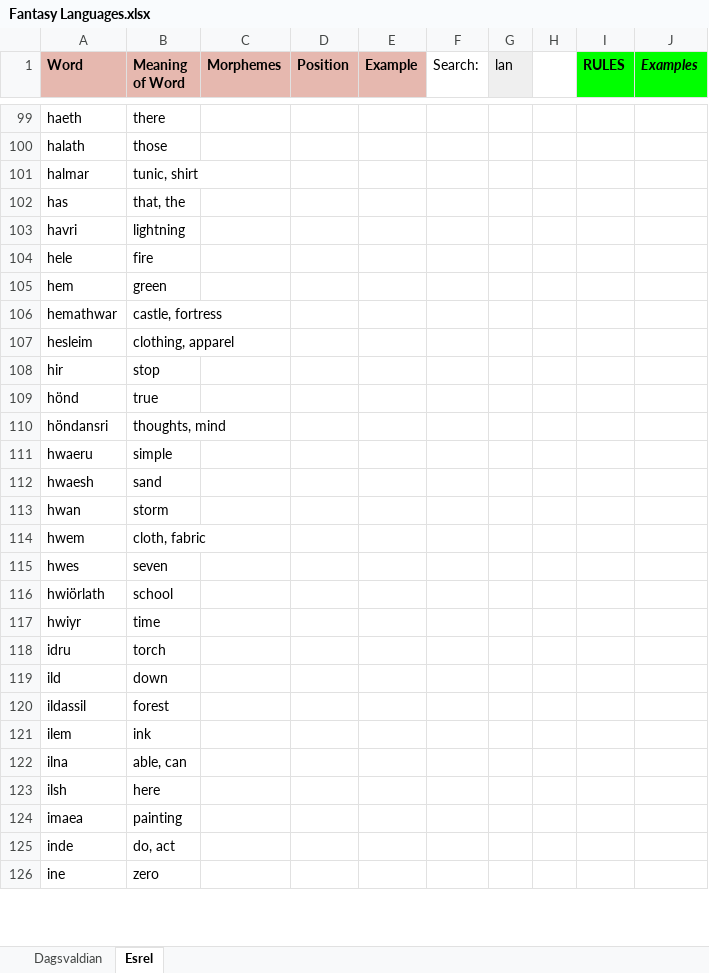
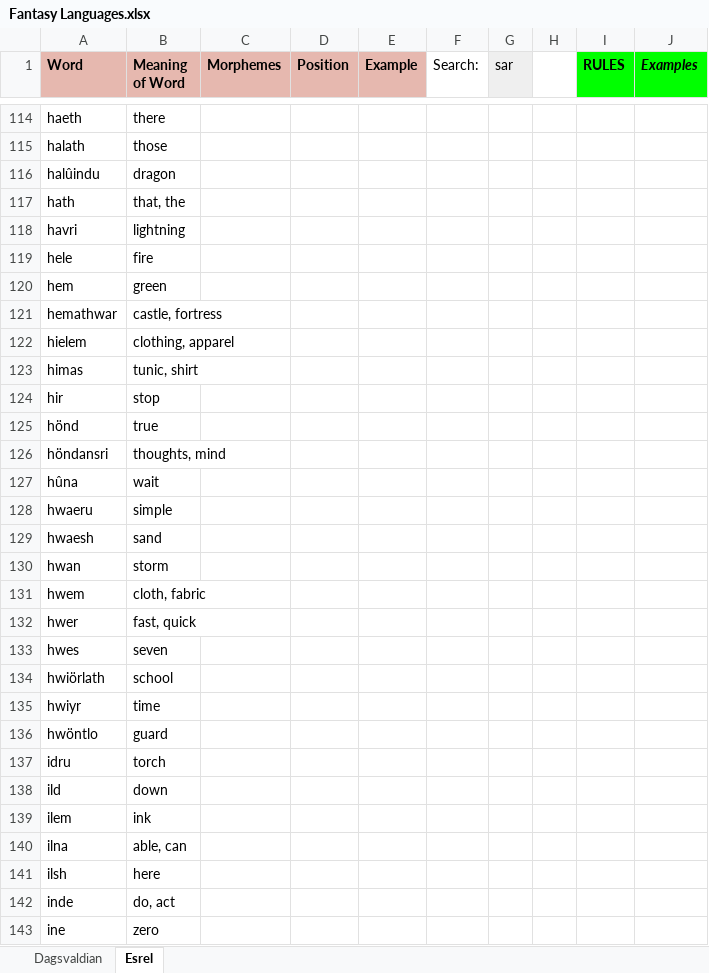
Before and after one commit to Oneo64/Aldpor, an Excel workbook: Conlangs/Fantasy Languages.xlsx, sheet Esrel, drawn as a sheet; only a part is shown, gaps mark what is left out; values as stored, in another font and other column widths than the file's, no borders; charts and pictures not drawn; removed rows and columns are numbered as before the commit, all else as after; the diff covers the shown part only; the diff names each change by its address in the sheet, - before the commit and + after, or states it on an @@ line.

```diff
--- a/Conlangs/Fantasy Languages.xlsx (sheet Esrel)
+++ b/Conlangs/Fantasy Languages.xlsx (sheet Esrel)
-G1: lan
+G1: sar
-row 101: halmar | tunic, shirt
+row 116: halûindu | dragon
-A117 (Word): has
+A117 (Word): hath
-A122 (Word): hesleim
+A122 (Word): hielem
+row 123: himas | tunic, shirt
+row 127: hûna | wait
+row 132: hwer | fast, quick
+row 136: hwöntlo | guard
-row 120: ildassil | forest
-row 124: imaea | painting
```
Also changed, not shown: 63 added rows, 17 removed rows, 62 edited cells and cell formats elsewhere in this sheet, sheet Dagsvaldian.
